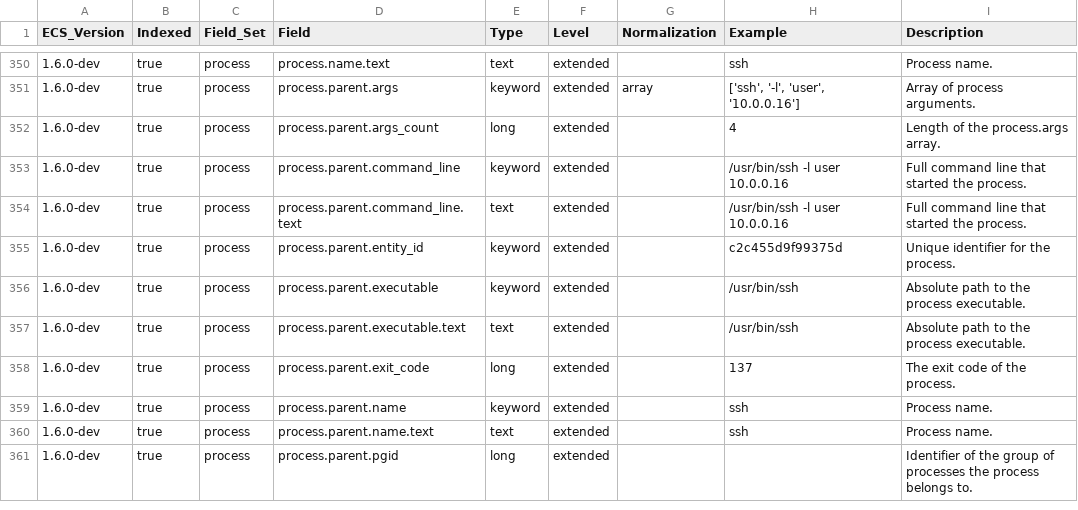
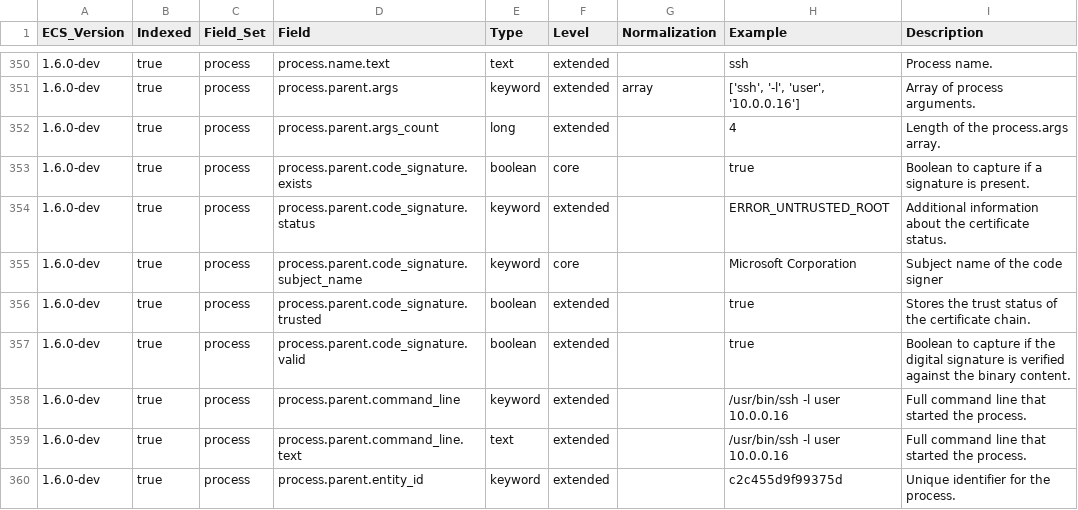
Before and after one commit to elastic/ecs, a CSV file: generated/csv/fields.csv, drawn as a sheet; only a part is shown, gaps mark what is left out; the shorter side is filled out with more unchanged rows; the diff names each change by its address in the sheet, - before the commit and + after, or states it on an @@ line.

Commit message:
Add nesting of code_sig to process.parent again, for initial review

```diff
--- a/generated/csv/fields.csv
+++ b/generated/csv/fields.csv
+row 353: 1.6.0-dev | true | process | process.parent.code_signature.exists | boolean | core |  | true | Boolean to capture if a signature is present.
+row 354: 1.6.0-dev | true | process | process.parent.code_signature.status | keyword | extended |  | ERROR_UNTRUSTED_ROOT | Additional information about the certificate status.
+row 355: 1.6.0-dev | true | process | process.parent.code_signature.subject_name | keyword | core |  | Microsoft Corporation | Subject name of the code signer
+row 356: 1.6.0-dev | true | process | process.parent.code_signature.trusted | boolean | extended |  | true | Stores the trust status of the certificate chain.
+row 357: 1.6.0-dev | true | process | process.parent.code_signature.valid | boolean | extended |  | true | Boolean to capture if the digital signature is verified against the binary content.
```
Also changed, not shown: 7 other files.
